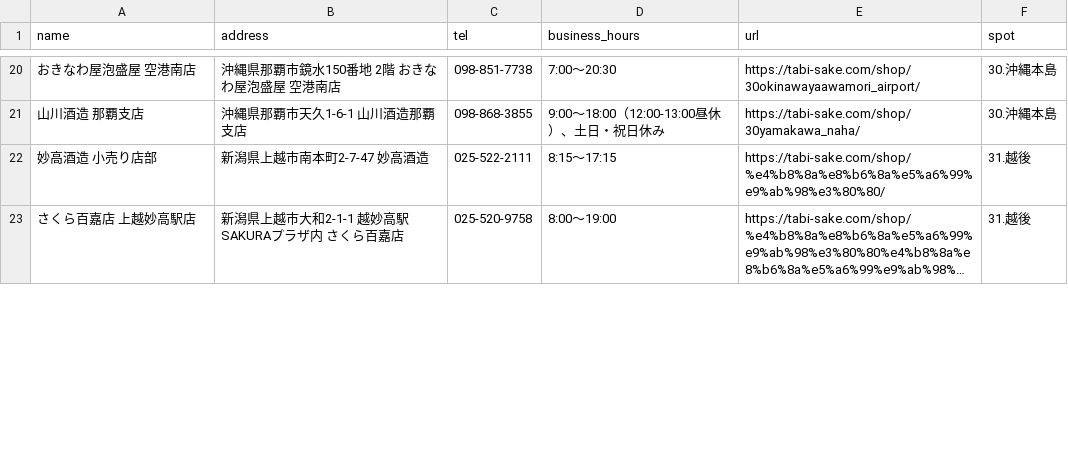
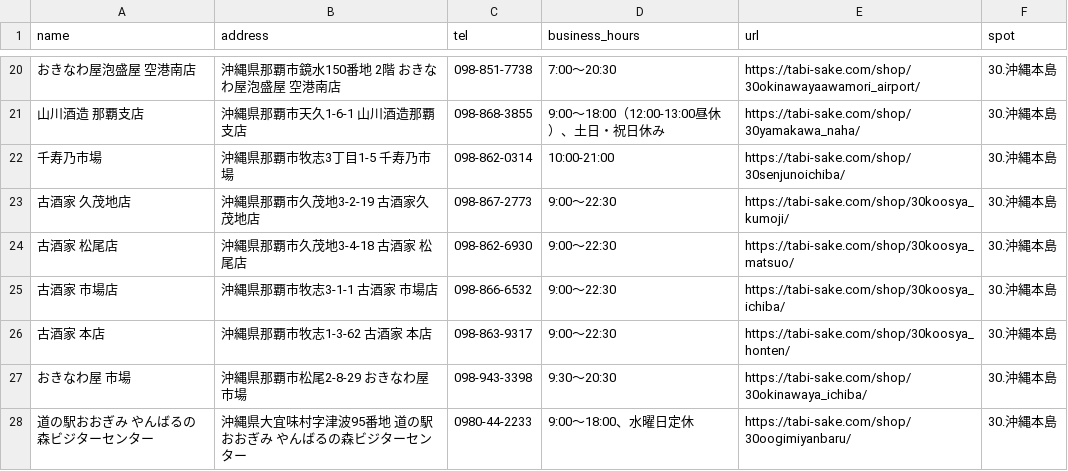
Before and after one commit to watahari/tabi-sake-map, a CSV file: result_3.csv, drawn as a sheet; only a part is shown, gaps mark what is left out; the shorter side is filled out with more unchanged rows; long unchanged cells end in …; the diff covers the shown part only; the diff names each change by its address in the sheet, - before the commit and + after, or states it on an @@ line.

```diff
--- a/result_3.csv
+++ b/result_3.csv
+row 22: 千寿乃市場 | 沖縄県那覇市牧志3丁目1-5 千寿乃市場 | 098-862-0314 | 10:00-21:00 | https://tabi-sake.com/shop/30senjunoichiba/ | 30.沖縄本島
+row 23: 古酒家 久茂地店 | 沖縄県那覇市久茂地3-2-19 古酒家久茂地店 | 098-867-2773 | 9:00～22:30 | https://tabi-sake.com/shop/30koosya_kumoji/ | 30.沖縄本島
+row 24: 古酒家 松尾店 | 沖縄県那覇市久茂地3-4-18 古酒家 松尾店 | 098-862-6930 | 9:00～22:30 | https://tabi-sake.com/shop/30koosya_matsuo/ | 30.沖縄本島
+row 25: 古酒家 市場店 | 沖縄県那覇市牧志3-1-1 古酒家 市場店 | 098-866-6532 | 9:00～22:30 | https://tabi-sake.com/shop/30koosya_ichiba/ | 30.沖縄本島
+row 26: 古酒家 本店 | 沖縄県那覇市牧志1-3-62 古酒家 本店 | 098-863-9317 | 9:00～22:30 | https://tabi-sake.com/shop/30koosya_honten/ | 30.沖縄本島
+row 27: おきなわ屋 市場 | 沖縄県那覇市松尾2-8-29 おきなわ屋 市場 | 098-943-3398 | 9:30〜20:30 | https://tabi-sake.com/shop/30okinawaya_ichiba/ | 30.沖縄本島
+row 28: 道の駅おおぎみ やんばるの森ビジターセンター | 沖縄県大宜味村字津波95番地 道の駅おおぎみ やんばるの森ビジターセンター | 0980-44-2233 | 9:00～18:00、水曜日定休 | https://tabi-sake.com/shop/30oogimiyanbaru/ | 30.沖縄本島
```
Also changed, not shown: 16 added rows, 1 removed row and 6 edited cells elsewhere in this file, result_0.csv, result_1.csv, 4 other files.
